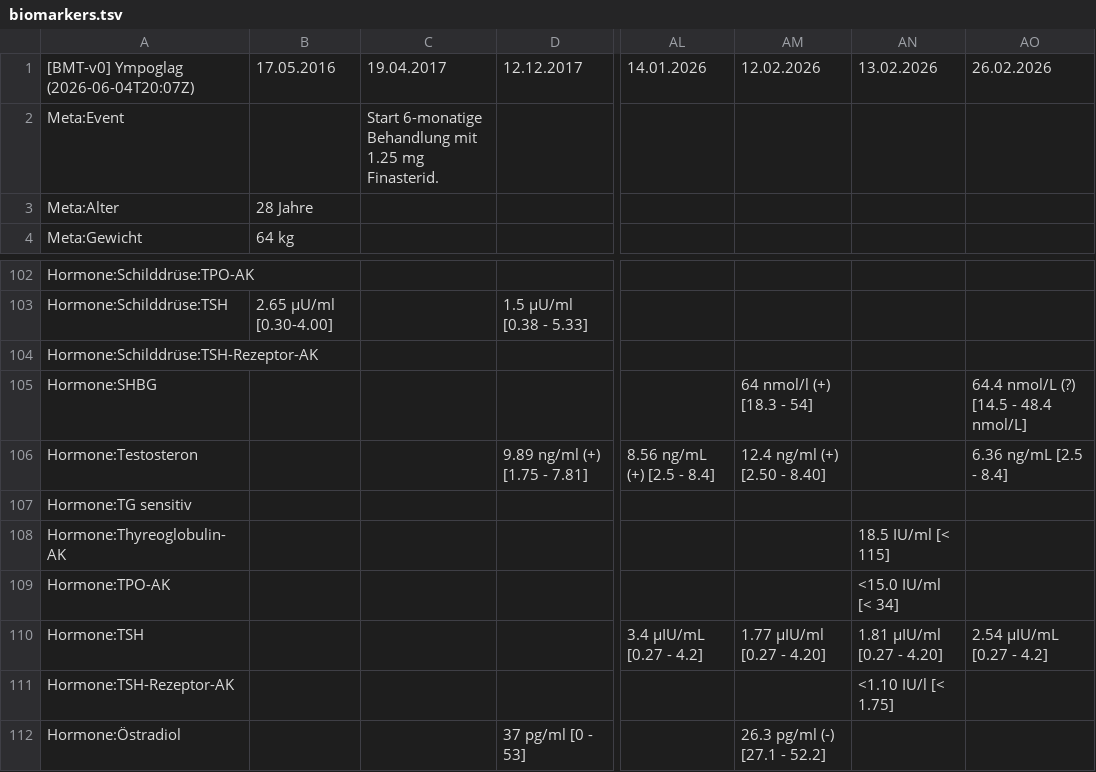
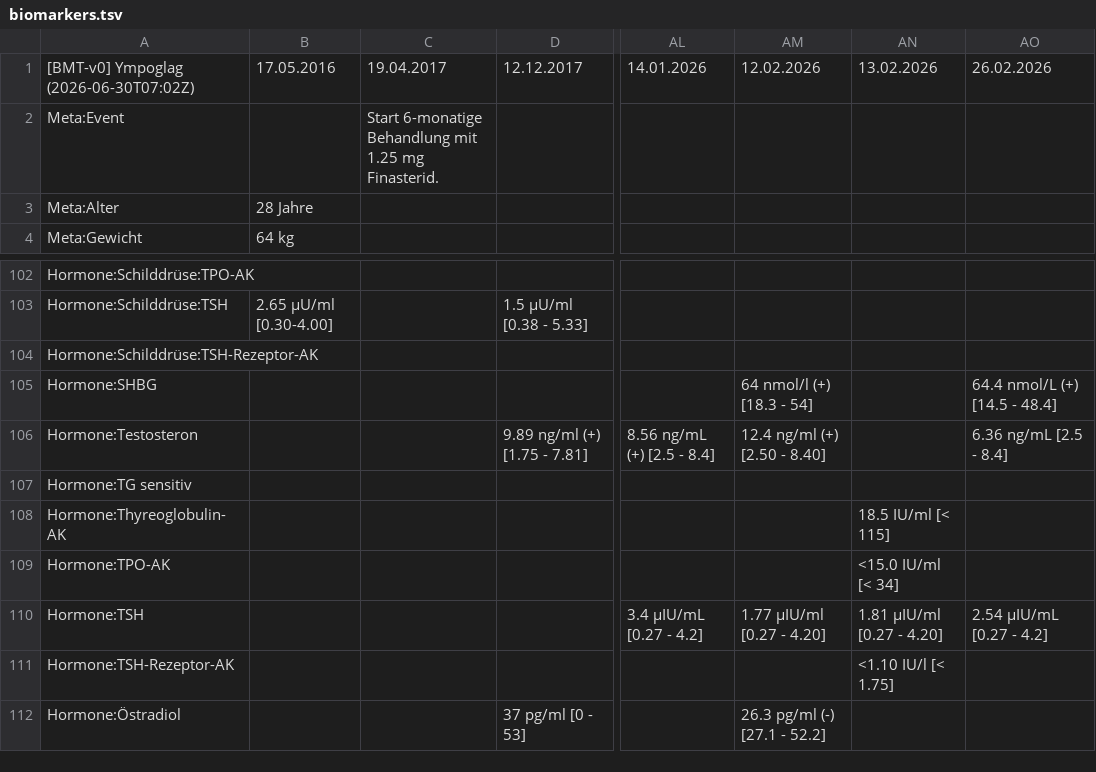
Before and after one commit to ympoglag/biomarkers, a TSV file: biomarkers.tsv, drawn as a sheet; only a part is shown, gaps mark what is left out; the diff names each change by its address in the sheet, - before the commit and + after, or states it on an @@ line.

```diff
--- a/biomarkers.tsv
+++ b/biomarkers.tsv
-A1: [BMT-v0] Ympoglag (2026-06-04T20:07Z)
+A1: [BMT-v0] Ympoglag (2026-06-30T07:02Z)
-AO105: 64.4 nmol/L (?) [14.5 - 48.4 nmol/L]
+AO105: 64.4 nmol/L (+) [14.5 - 48.4]
```
Also changed, not shown: 3 other files.
